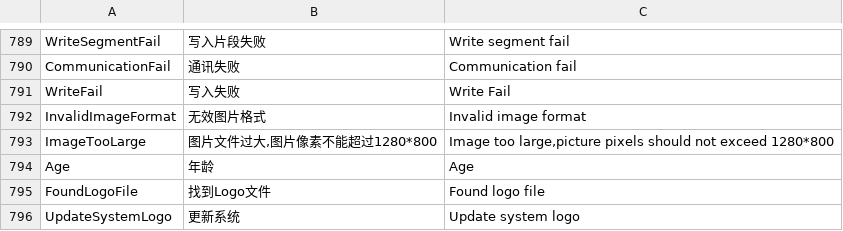
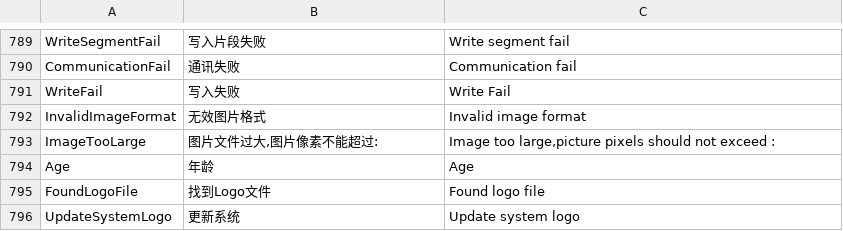
Before and after one commit to 519984307/Appciton, a CSV file: nPM/locale/locale.csv, drawn as a sheet; only a part is shown, gaps mark what is left out.

```diff
--- a/nPM/locale/locale.csv
+++ b/nPM/locale/locale.csv
@@ -792,3 +792,3 @@ WriteFail,写入失败,Write Fail
 InvalidImageFormat,无效图片格式,Invalid image format
-ImageTooLarge,"图片文件过大,图片像素不能超过1280*800","Image too large,picture pixels should not exceed 1280*800"
+ImageTooLarge,"图片文件过大,图片像素不能超过:","Image too large,picture pixels should not exceed :"
 Age,年龄,Age
```
Also changed, not shown: 2 other files.
